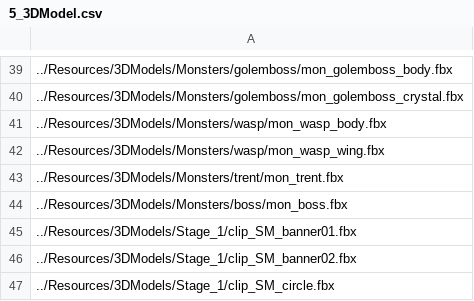
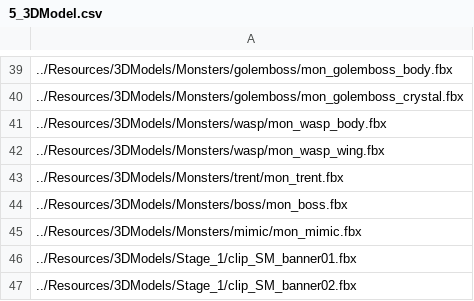
Before and after one commit to ParagonGA4th/GAFinalProject, a CSV file: ParagonEngine/ResourceList/5_3DModel.csv, drawn as a sheet; only a part is shown, gaps mark what is left out; the shorter side is filled out with more unchanged rows; the diff names each change by its address in the sheet, - before the commit and + after, or states it on an @@ line.

```diff
--- a/ParagonEngine/ResourceList/5_3DModel.csv
+++ b/ParagonEngine/ResourceList/5_3DModel.csv
+row 45: ../Resources/3DModels/Monsters/mimic/mon_mimic.fbx
```
Also changed, not shown: ParagonEngine/ResourceList/10_BehaviorTree.csv, ParagonEngine/ResourceList/12_Animation.csv, 15 other files.
